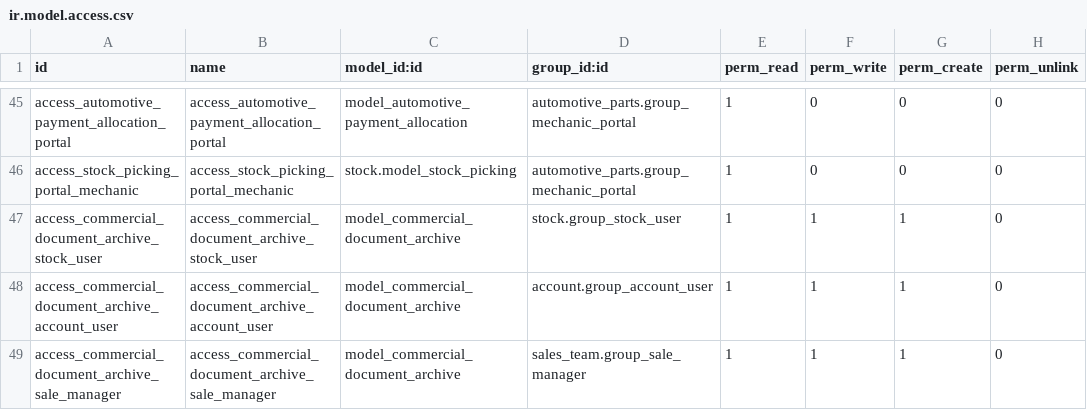
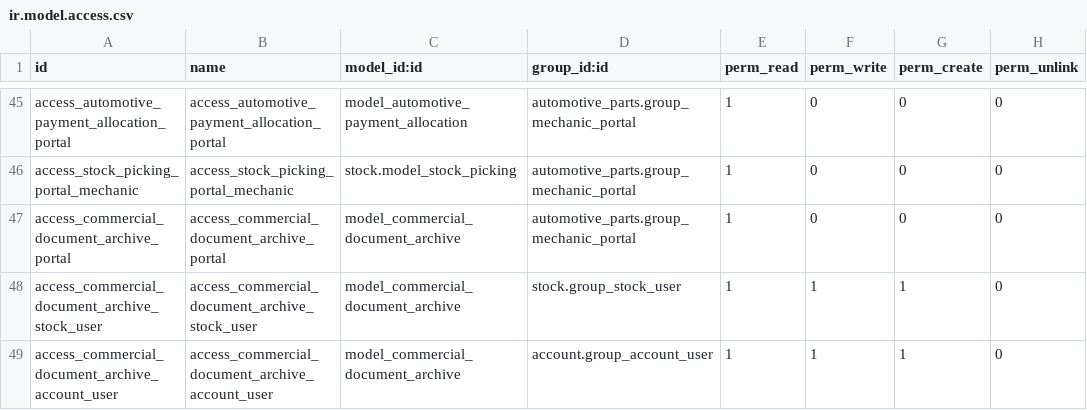
Before and after one commit to TirlaP/odoo-integration, a CSV file: custom_addons/automotive_parts/security/ir.model.access.csv, drawn as a sheet; only a part is shown, gaps mark what is left out; the shorter side is filled out with more unchanged rows.

Commit message:
Expand automotive portal and document workflows

```diff
--- a/custom_addons/automotive_parts/security/ir.model.access.csv
+++ b/custom_addons/automotive_parts/security/ir.model.access.csv
@@ -46,2 +46,3 @@ access_automotive_payment_allocation_portal,access_automotive_payment_allocation
 access_stock_picking_portal_mechanic,access_stock_picking_portal_mechanic,stock.model_stock_picking,automotive_parts.group_mechanic_portal,1,0,0,0
+access_commercial_document_archive_portal,access_commercial_document_archive_portal,model_commercial_document_archive,automotive_parts.group_mechanic_portal,1,0,0,0
 access_commercial_document_archive_stock_user,access_commercial_document_archive_stock_user,model_commercial_document_archive,stock.group_stock_user,1,1,1,0
```
Also changed, not shown: 20 other files.
